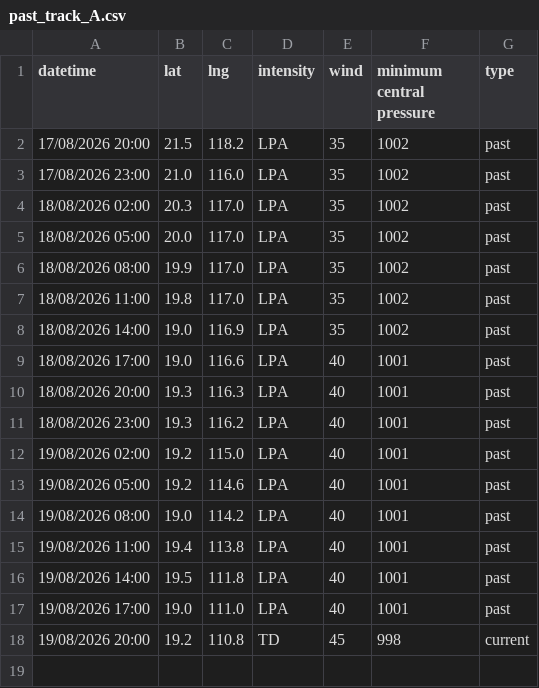
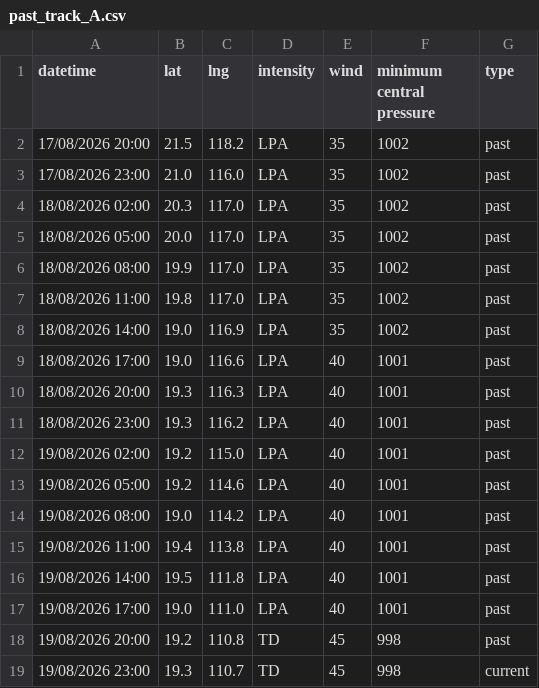
Before and after one commit to zax41006-bot/TC-Track, a CSV file: past_track_A.csv, drawn as a sheet.

Commit message:
Update past_track_A.csv

```diff
--- a/past_track_A.csv
+++ b/past_track_A.csv
@@ -17,2 +17,3 @@ datetime,lat,lng,intensity,wind,minimum central pressure,type
 19/08/2026 17:00,19.0,111.0,LPA,40,1001,past
-19/08/2026 20:00,19.2,110.8,TD,45,998,current
+19/08/2026 20:00,19.2,110.8,TD,45,998,past
+19/08/2026 23:00,19.3,110.7,TD,45,998,current
```
